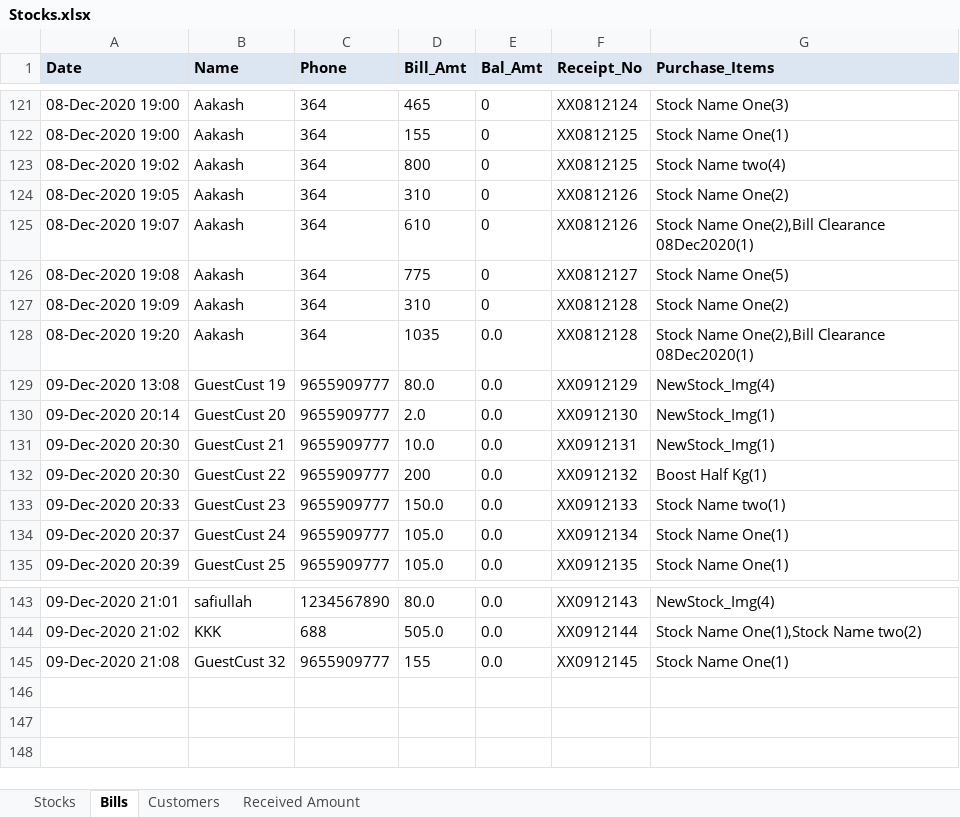
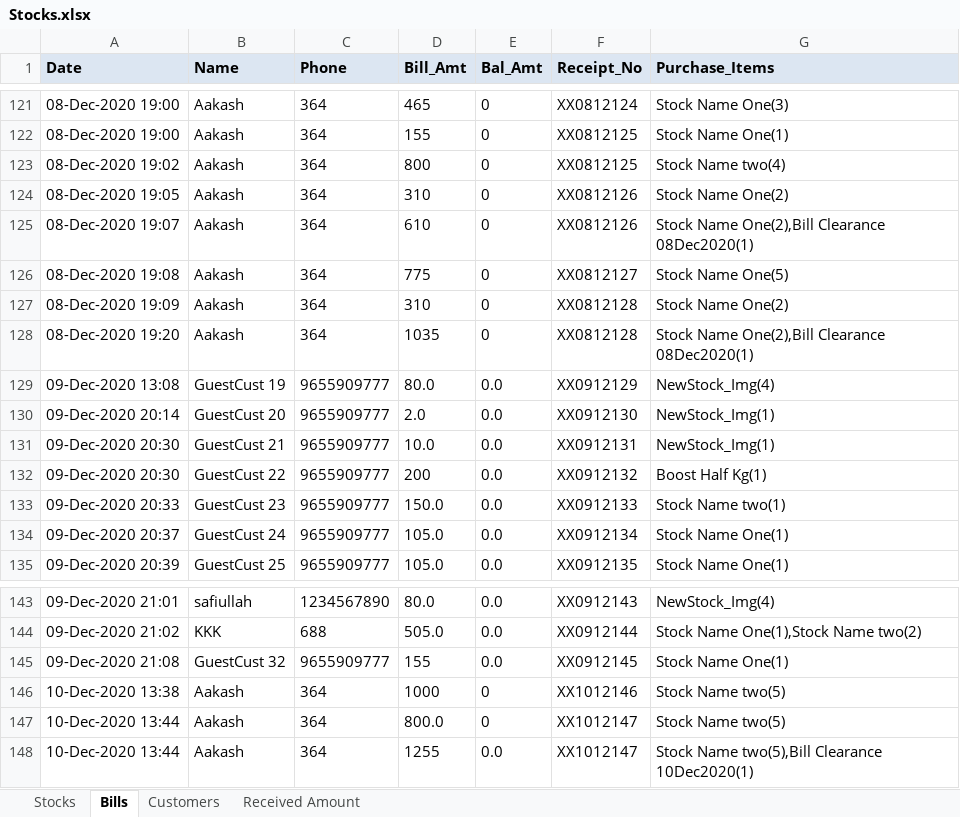
Before and after one commit to javamohd/CogStocks, an Excel workbook: Stocks.xlsx, sheet Bills, drawn as a sheet; only a part is shown, gaps mark what is left out; values as stored, in another font and other column widths than the file's, no borders; the diff names each change by its address in the sheet, - before the commit and + after, or states it on an @@ line.

```diff
--- a/Stocks.xlsx (sheet Bills)
+++ b/Stocks.xlsx (sheet Bills)
-E128 (Bal_Amt): 0.0
+E128 (Bal_Amt): 0
+row 146: 10-Dec-2020 13:38 | Aakash | 364 | 1000 | 0 | XX1012146 | Stock Name two(5)
+row 147: 10-Dec-2020 13:44 | Aakash | 364 | 800.0 | 0 | XX1012147 | Stock Name two(5)
+row 148: 10-Dec-2020 13:44 | Aakash | 364 | 1255 | 0.0 | XX1012147 | Stock Name two(5),Bill Clearance 10Dec2020(1)
```
Also changed, not shown: sheet Stocks, 3 other files.
